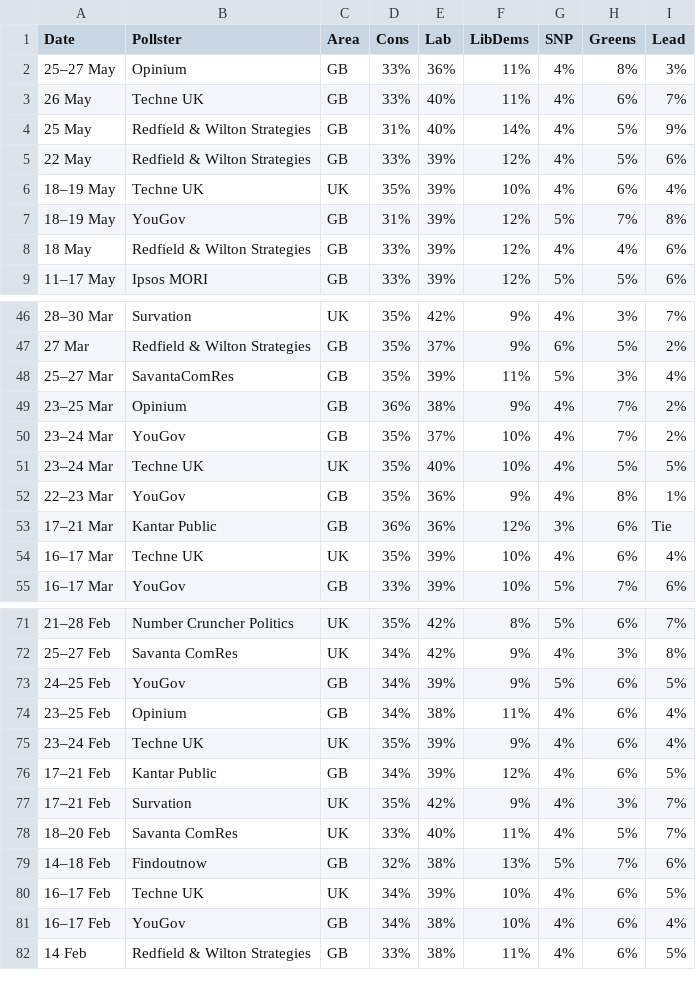
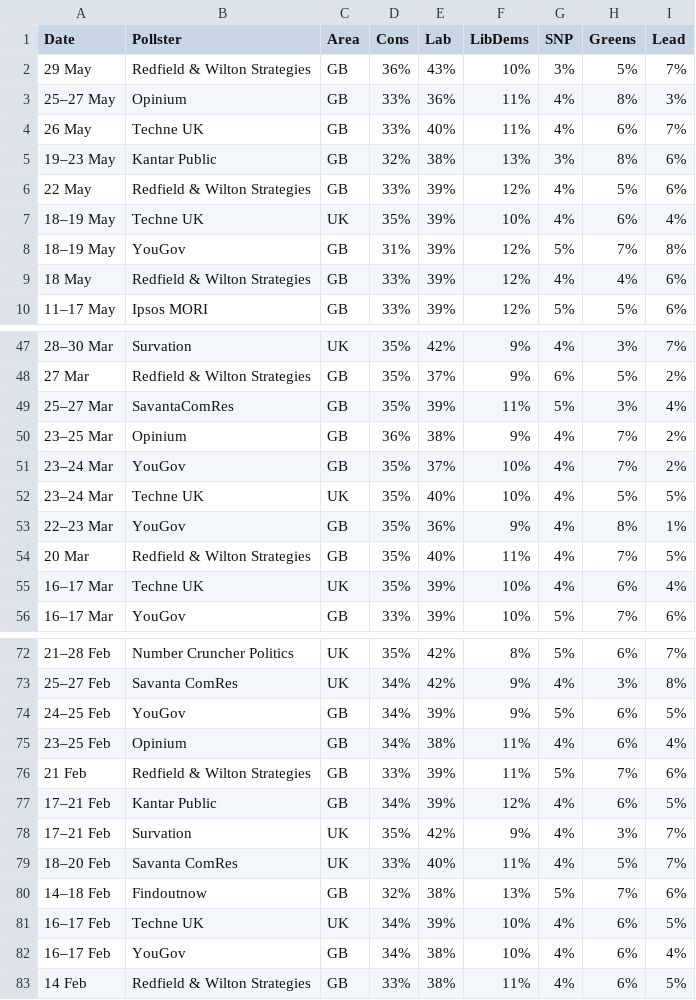
Before and after one commit to jamesstats/United-Kingdom-Opinion-Polls, a CSV file: all_polls.csv, drawn as a sheet; only a part is shown, gaps mark what is left out; removed rows and columns are numbered as before the commit, all else as after; the diff names each change by its address in the sheet, - before the commit and + after, or states it on an @@ line.

```diff
--- a/all_polls.csv
+++ b/all_polls.csv
+row 2: 29 May | Redfield & Wilton Strategies | GB | 36% | 43% | 10% | 3% | 5% | 7%
-row 4: 25 May | Redfield & Wilton Strategies | GB | 31% | 40% | 14% | 4% | 5% | 9%
+row 5: 19–23 May | Kantar Public | GB | 32% | 38% | 13% | 3% | 8% | 6%
-row 53: 17–21 Mar | Kantar Public | GB | 36% | 36% | 12% | 3% | 6% | Tie
+row 54: 20 Mar | Redfield & Wilton Strategies | GB | 35% | 40% | 11% | 4% | 7% | 5%
-row 75: 23–24 Feb | Techne UK | UK | 35% | 39% | 9% | 4% | 6% | 4%
+row 76: 21 Feb | Redfield & Wilton Strategies | GB | 33% | 39% | 11% | 5% | 7% | 6%
```
